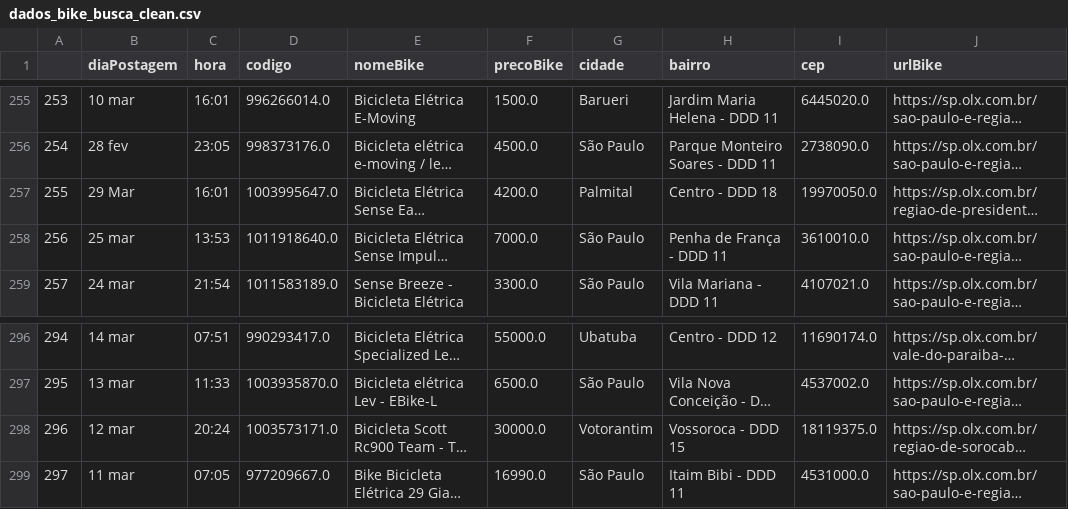
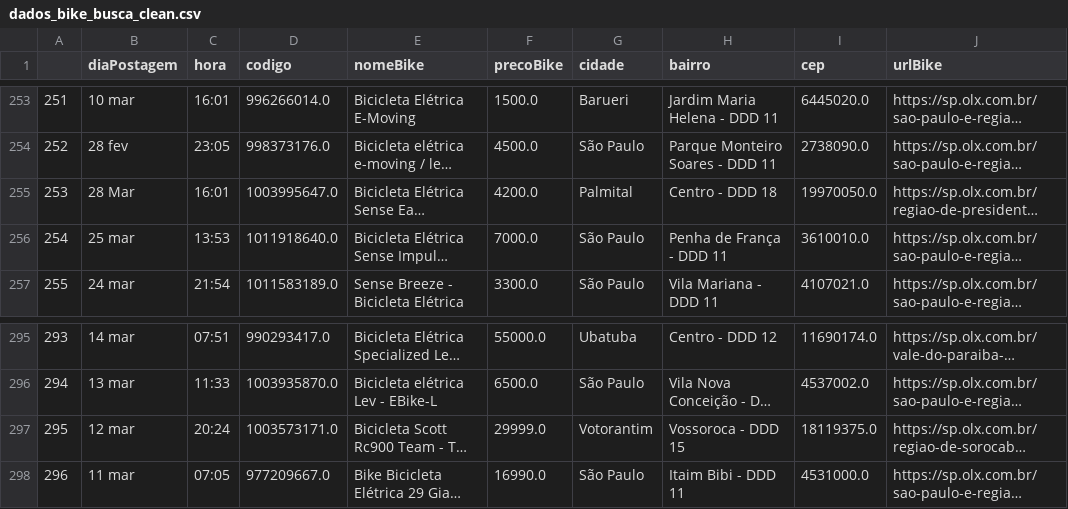
Before and after one commit to cmpaulo/webScrap, a CSV file: dados_bike_busca_clean.csv, drawn as a sheet; only a part is shown, gaps mark what is left out; long unchanged cells end in …; addresses are those after the commit; the diff covers the shown part only; the diff names each change by its address in the sheet, - before the commit and + after, or states it on an @@ line.

```diff
--- a/dados_bike_busca_clean.csv
+++ b/dados_bike_busca_clean.csv
@@ column A renumbered between rows 4 and 312 @@
-B255 (diaPostagem): 29 Mar
+B255 (diaPostagem): 28 Mar
-F297 (precoBike): 30000.0
+F297 (precoBike): 29999.0
```
Also changed, not shown: 4 added rows, 6 removed rows and 56 edited cells elsewhere in this file, 4 other files.
